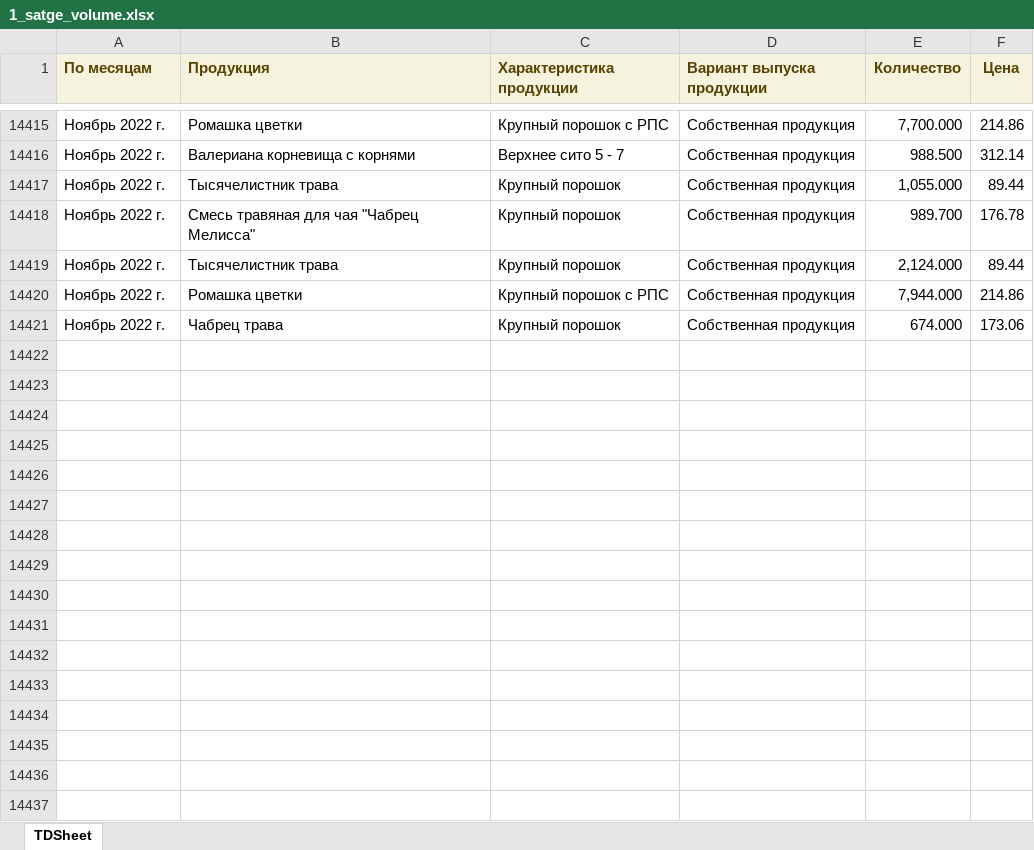
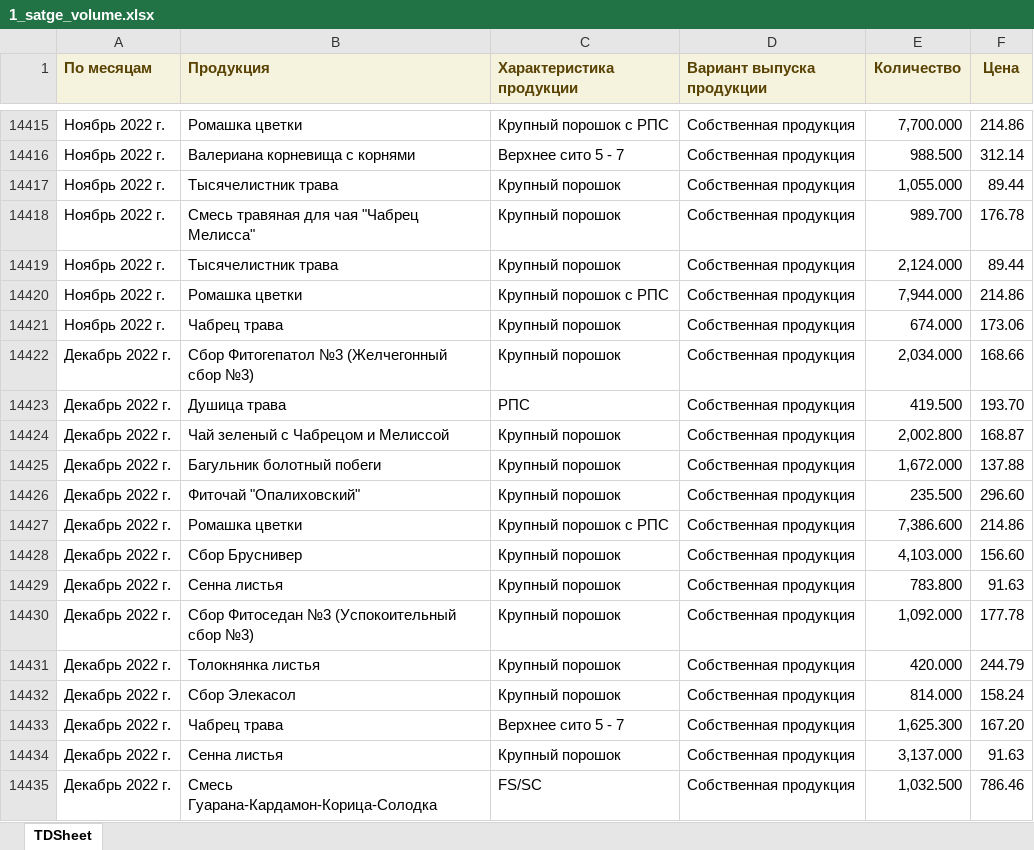
Before and after one commit to andreykoz82/KPI-PBI, an Excel workbook: 1_satge_volume.xlsx, sheet TDSheet, drawn as a sheet; only a part is shown, gaps mark what is left out; values as stored, in another font and other column widths than the file's, no borders; the diff names each change by its address in the sheet, - before the commit and + after, or states it on an @@ line.

Commit message:
modified:   1_satge_volume.xlsx 	modified:   1_stage.xlsx 	modified:   2_stage.xlsx 	modified:   2_stage_volume.xlsx 	modified:   cost_price 1 stage.xlsx 	modified:   defectura.xlsx 	modified:   expenses.xlsx 	modified:   finish_goods_stocks.xlsx 	modified:   raw_mat_bad_stock.xlsx 	modified:   report.pbix 	modified:   sales_extend.xlsx 	modified:   stock_analysis.ipynb 	modified:   stock_analysis.xlsx 	modified:   stock_analysis_final.xlsx

```diff
--- a/1_satge_volume.xlsx (sheet TDSheet)
+++ b/1_satge_volume.xlsx (sheet TDSheet)
+row 14422: Декабрь 2022 г. | Сбор Фитогепатол №3 (Желчегонный сбор №3) | Крупный порошок | Собственная продукция | 2,034.000 | 168.66
+row 14423: Декабрь 2022 г. | Душица трава | РПС | Собственная продукция | 419.500 | 193.70
+row 14424: Декабрь 2022 г. | Чай зеленый с Чабрецом и Мелиссой | Крупный порошок | Собственная продукция | 2,002.800 | 168.87
+row 14425: Декабрь 2022 г. | Багульник болотный побеги | Крупный порошок | Собственная продукция | 1,672.000 | 137.88
+row 14426: Декабрь 2022 г. | Фиточай "Опалиховский" | Крупный порошок | Собственная продукция | 235.500 | 296.60
+row 14427: Декабрь 2022 г. | Ромашка цветки | Крупный порошок с РПС | Собственная продукция | 7,386.600 | 214.86
+row 14428: Декабрь 2022 г. | Сбор Бруснивер | Крупный порошок | Собственная продукция | 4,103.000 | 156.60
+row 14429: Декабрь 2022 г. | Сенна листья | Крупный порошок | Собственная продукция | 783.800 | 91.63
+row 14430: Декабрь 2022 г. | Сбор Фитоседан №3 (Успокоительный сбор №3) | Крупный порошок | Собственная продукция | 1,092.000 | 177.78
+row 14431: Декабрь 2022 г. | Толокнянка листья | Крупный порошок | Собственная продукция | 420.000 | 244.79
+row 14432: Декабрь 2022 г. | Сбор Элекасол | Крупный порошок | Собственная продукция | 814.000 | 158.24
+row 14433: Декабрь 2022 г. | Чабрец трава | Верхнее сито 5 - 7 | Собственная продукция | 1,625.300 | 167.20
+row 14434: Декабрь 2022 г. | Сенна листья | Крупный порошок | Собственная продукция | 3,137.000 | 91.63
+row 14435: Декабрь 2022 г. | Смесь Гуарана-Кардамон-Корица-Солодка | FS/SC | Собственная продукция | 1,032.500 | 786.46
```
Also changed, not shown: 1_stage.xlsx, 2_stage.xlsx, 10 other files.
